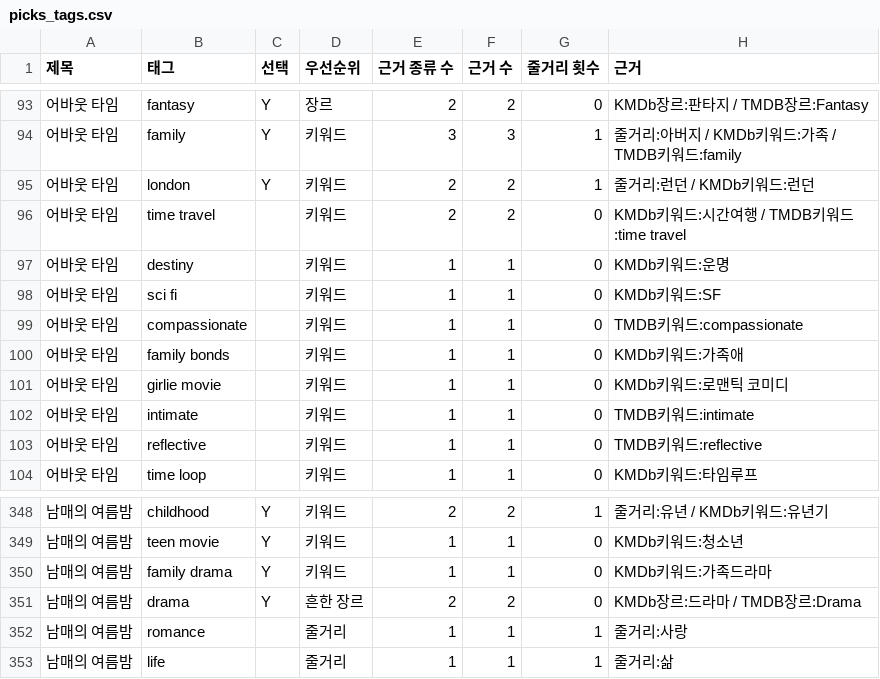
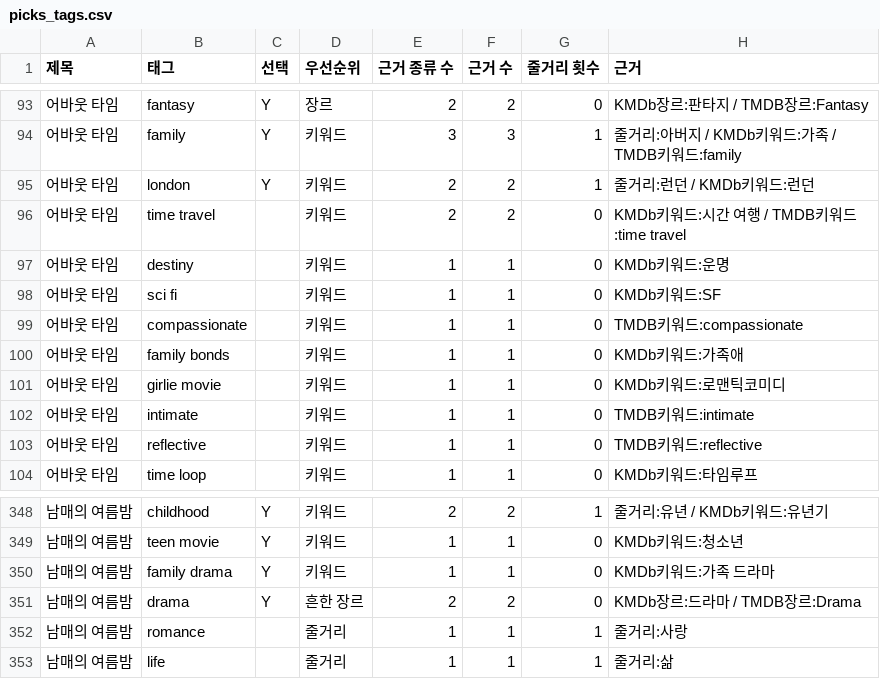
Before and after one commit to nnroonjji/cinepick, a CSV file: data/상영작/30편/picks_tags.csv, drawn as a sheet; only a part is shown, gaps mark what is left out.

```diff
--- a/data/상영작/30편/picks_tags.csv
+++ b/data/상영작/30편/picks_tags.csv
@@ -95,3 +95,3 @@
 어바웃 타임,london,Y,키워드,2,2,1,줄거리:런던 / KMDb키워드:런던
-어바웃 타임,time travel,,키워드,2,2,0,KMDb키워드:시간여행 / TMDB키워드:time travel
+어바웃 타임,time travel,,키워드,2,2,0,KMDb키워드:시간 여행 / TMDB키워드:time travel
 어바웃 타임,destiny,,키워드,1,1,0,KMDb키워드:운명
@@ -100,3 +100,3 @@
 어바웃 타임,family bonds,,키워드,1,1,0,KMDb키워드:가족애
-어바웃 타임,girlie movie,,키워드,1,1,0,KMDb키워드:로맨틱 코미디
+어바웃 타임,girlie movie,,키워드,1,1,0,KMDb키워드:로맨틱코미디
 어바웃 타임,intimate,,키워드,1,1,0,TMDB키워드:intimate
@@ -349,3 +349,3 @@
 남매의 여름밤,teen movie,Y,키워드,1,1,0,KMDb키워드:청소년
-남매의 여름밤,family drama,Y,키워드,1,1,0,KMDb키워드:가족드라마
+남매의 여름밤,family drama,Y,키워드,1,1,0,KMDb키워드:가족 드라마
 남매의 여름밤,drama,Y,흔한 장르,2,2,0,KMDb장르:드라마 / TMDB장르:Drama
```
Also changed, not shown: data/상영작/현재상영작/now_tags.csv, 3 other files.
